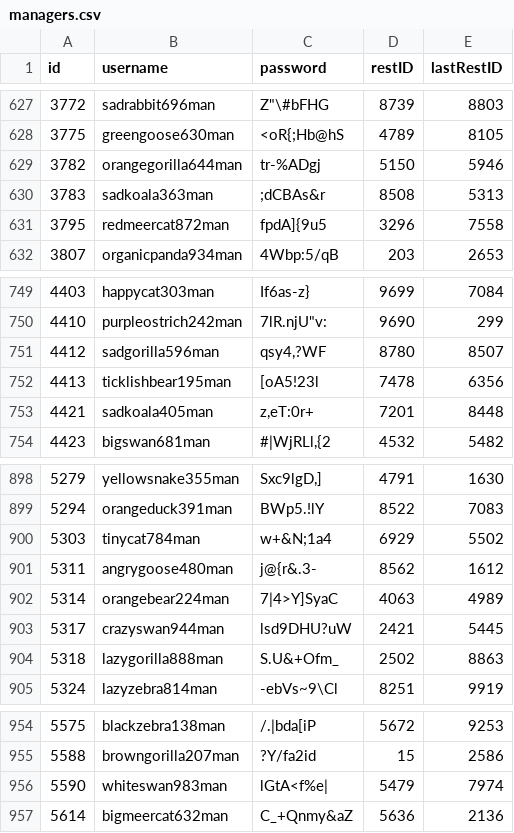
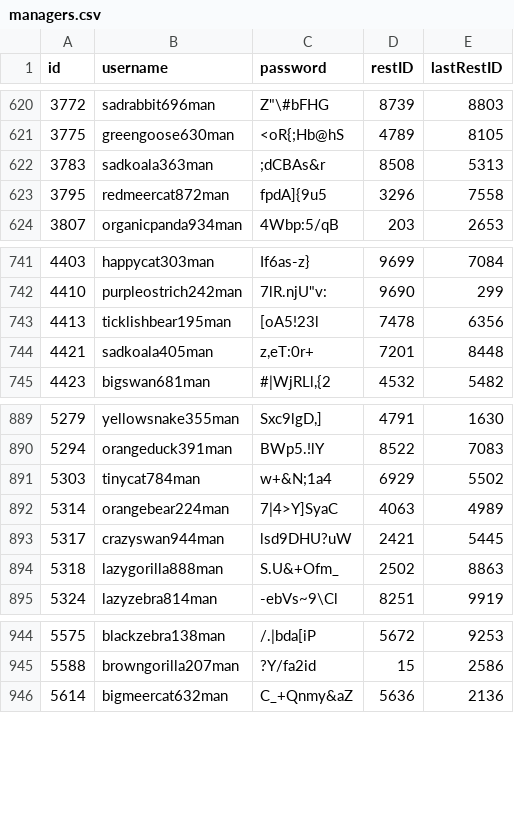
Before and after one commit to heisenberg600/COL362_Project, a CSV file: cleaned_data/managers.csv, drawn as a sheet; only a part is shown, gaps mark what is left out; the diff covers the shown part only.

```diff
--- a/cleaned_data/managers.csv
+++ b/cleaned_data/managers.csv
@@ -628,3 +621,2 @@ id,username,password,restID,lastRestID
 3775,greengoose630man,<oR{;Hb@hS,4789,8105
-3782,orangegorilla644man,tr-%ADgj,5150,5946
 3783,sadkoala363man,;dCBAs&r,8508,5313
@@ -750,3 +742,2 @@ id,username,password,restID,lastRestID
 4410,purpleostrich242man,"7lR.njU""v:",9690,299
-4412,sadgorilla596man,"qsy4,?WF",8780,8507
 4413,ticklishbear195man,[oA5!23l,7478,6356
@@ -900,3 +891,2 @@ id,username,password,restID,lastRestID
 5303,tinycat784man,w+&N;1a4,6929,5502
-5311,angrygoose480man,j@{r&.3-,8562,1612
 5314,orangebear224man,7|4>Y]SyaC,4063,4989
@@ -955,3 +945,2 @@ id,username,password,restID,lastRestID
 5588,browngorilla207man,?Y/fa2id,15,2586
-5590,whiteswan983man,lGtA<f%e|,5479,7974
 5614,bigmeercat632man,C_+Qnmy&aZ,5636,2136
```
Also changed, not shown: 7 removed rows elsewhere in this file, 5 other files.
